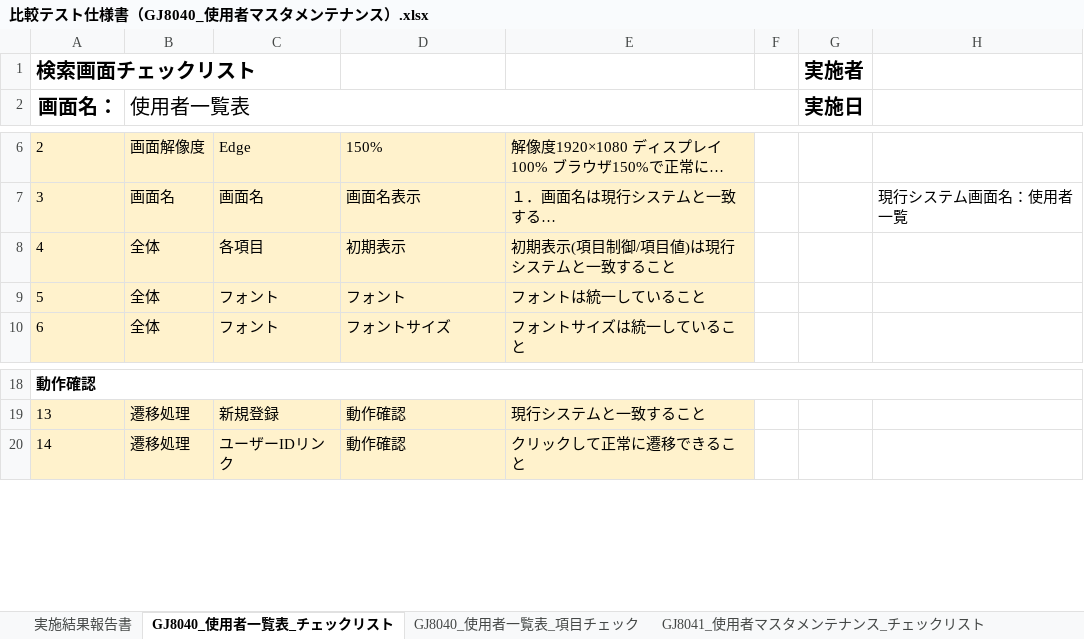
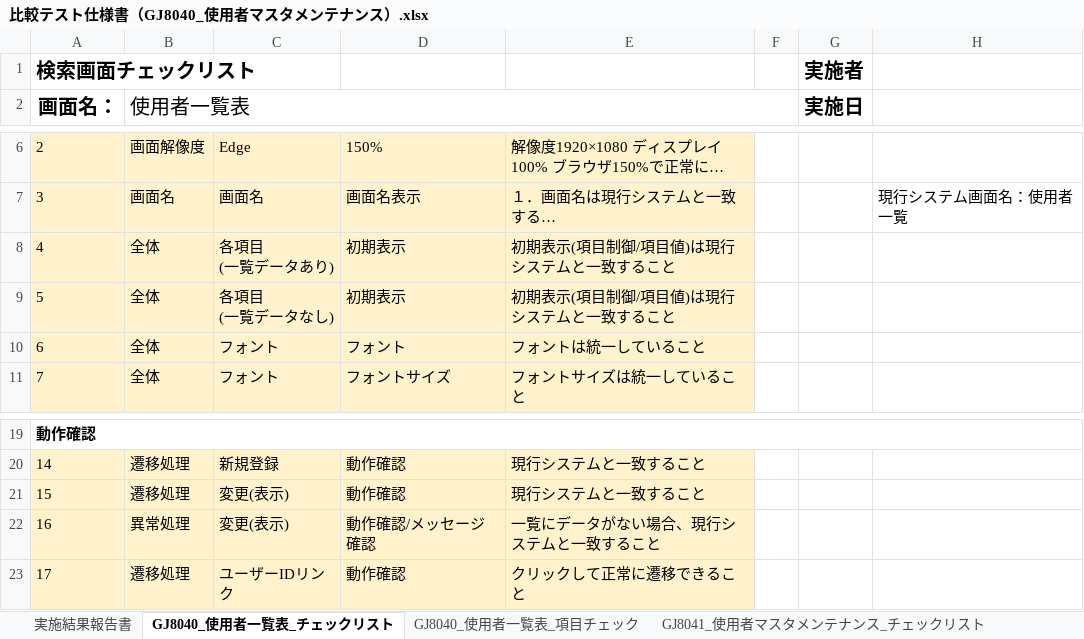
Before and after one commit to tujinrong/youkei, an Excel workbook: Documents/50.単体テスト/01_単体テスト設計/比較テスト仕様書（GJ8040_使用者マスタメンテナンス）.xlsx, sheet GJ8040_使用者一覧表_チェックリスト, drawn as a sheet; only a part is shown, gaps mark what is left out; long unchanged cells end in …; values as stored, in another font and other column widths than the file's, no borders; conditional formats not drawn; addresses are those after the commit; ↵ is a line break in a cell; the diff names each change by its address in the sheet, - before the commit and + after, or states it on an @@ line.

```diff
--- a/Documents/50.単体テスト/01_単体テスト設計/比較テスト仕様書（GJ8040_使用者マスタメンテナンス）.xlsx (sheet GJ8040_使用者一覧表_チェックリスト)
+++ b/Documents/50.単体テスト/01_単体テスト設計/比較テスト仕様書（GJ8040_使用者マスタメンテナンス）.xlsx (sheet GJ8040_使用者一覧表_チェックリスト)
-C8: 各項目
+C8: 各項目 ↵ (一覧データあり)
+row 9: 5 | 全体 | 各項目 ↵ (一覧データなし) | 初期表示 | 初期表示(項目制御/項目値)は現行システムと一致すること
@@ column A (画面名：) renumbered from row 10 down @@
+row 21: 15 | 遷移処理 | 変更(表示) | 動作確認 | 現行システムと一致すること
+row 22: 16 | 異常処理 | 変更(表示) | 動作確認/メッセージ確認 | 一覧にデータがない場合、現行システムと一致すること
```
Also changed, not shown: formulas that keep their value, Documents/50.単体テスト/01_単体テスト設計/比較テスト仕様書（GJ8100_消費税率マスタメンテナンス）.xlsx.
